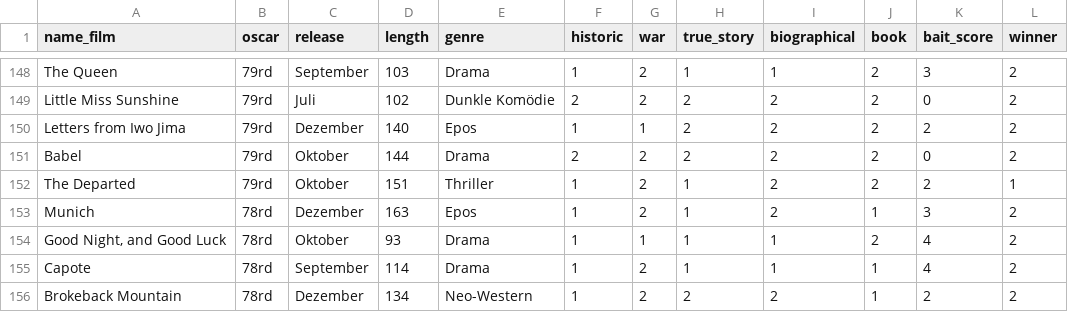
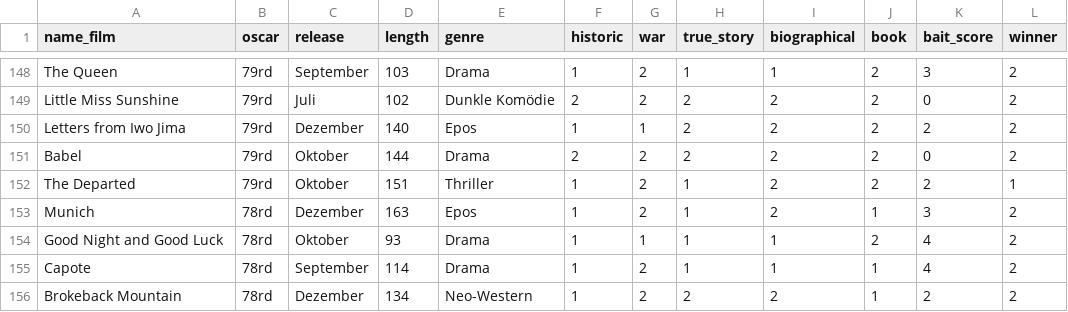
Before and after one commit to tg087/Oscar-Bait, a CSV file: oscarbait.csv, drawn as a sheet; only a part is shown, gaps mark what is left out.

Commit message:
Update oscarbait.csv

```diff
--- a/oscarbait.csv
+++ b/oscarbait.csv
@@ -153,3 +153,3 @@ The Departed;79rd;Oktober;151;Thriller;1;2;1;2;2;2;1
 Munich;78rd;Dezember;163;Epos;1;2;1;2;1;3;2
-Good Night, and Good Luck;78rd;Oktober;93;Drama;1;1;1;1;2;4;2
+Good Night and Good Luck;78rd;Oktober;93;Drama;1;1;1;1;2;4;2
 Capote;78rd;September;114;Drama;1;2;1;1;1;4;2
```
